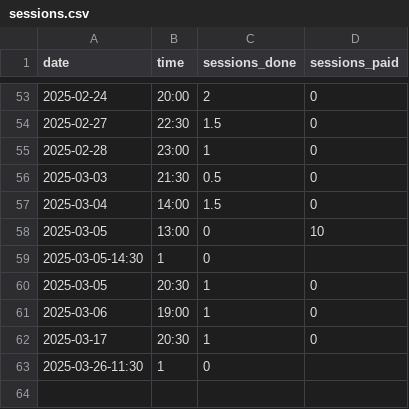
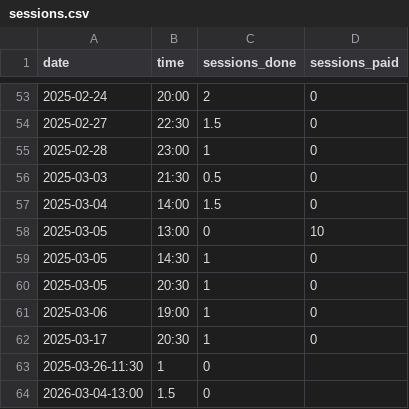
Before and after one commit to qu4ntx/tutometer, a CSV file: sessions.csv, drawn as a sheet; only a part is shown, gaps mark what is left out.

Commit message:
Update sessions.csv

```diff
--- a/sessions.csv
+++ b/sessions.csv
@@ -58,3 +58,3 @@ date,time,sessions_done,sessions_paid
 2025-03-05,13:00,0,10
-2025-03-05-14:30,1,0
+2025-03-05,14:30,1,0
 2025-03-05,20:30,1,0
@@ -63 +63,2 @@ date,time,sessions_done,sessions_paid
 2025-03-26-11:30,1,0
+2026-03-04-13:00,1.5,0
```
